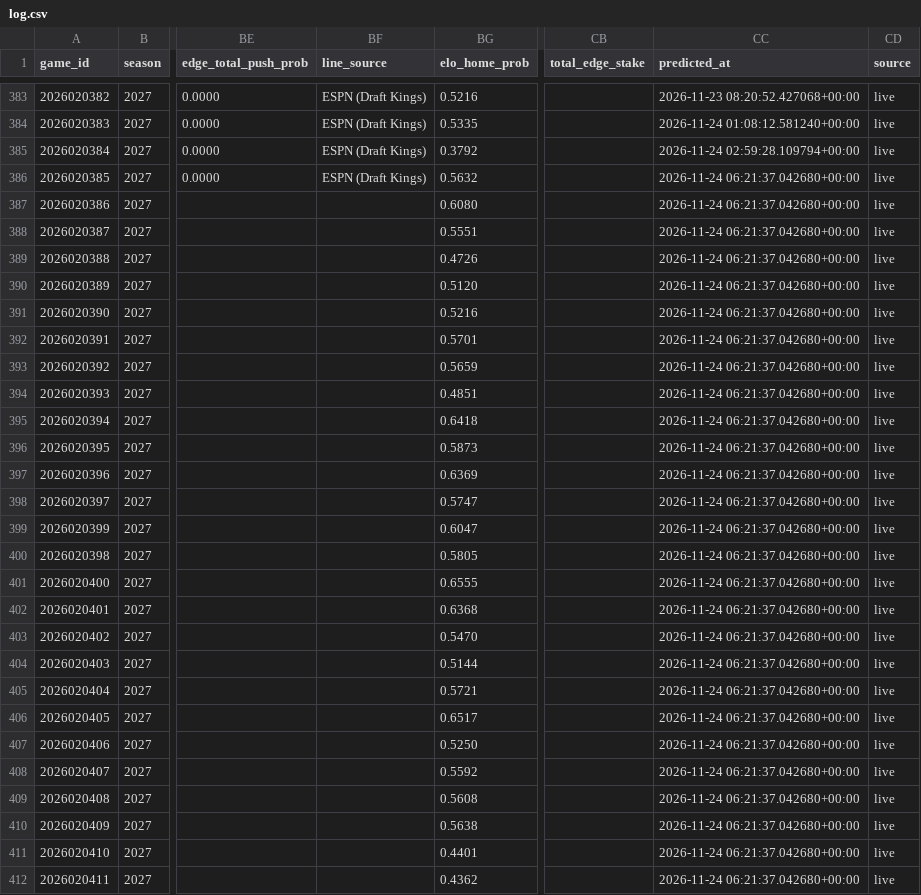
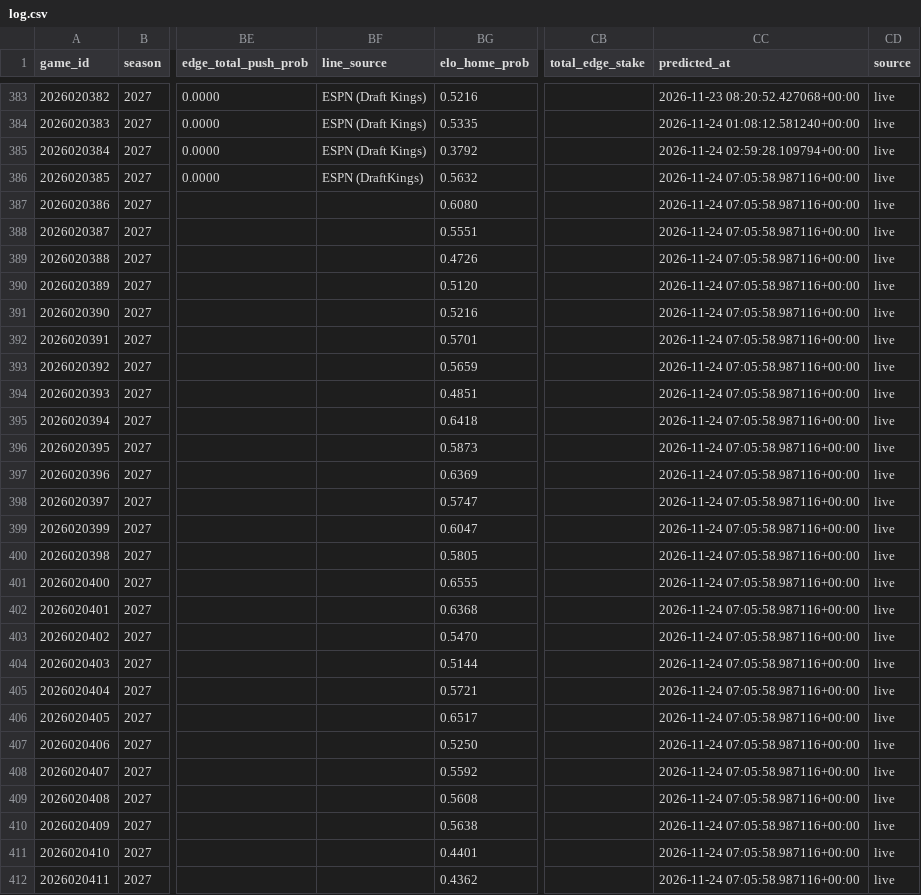
Before and after one commit to AramyJFerrent/AramyJFerrent, a CSV file: NHLScorePredictor/predictions/log.csv, drawn as a sheet; only a part is shown, gaps mark what is left out; the diff covers the shown part only; the diff names each change by its address in the sheet, - before the commit and + after, or states it on an @@ line.

```diff
--- a/NHLScorePredictor/predictions/log.csv
+++ b/NHLScorePredictor/predictions/log.csv
-BF386 (line_source): ESPN (Draft Kings)
+BF386 (line_source): ESPN (DraftKings)
-CC386:CC412 (predicted_at): 2026-11-24 06:21:37.042680+00:00
+CC386:CC412 (predicted_at): 2026-11-24 07:05:58.987116+00:00
```
Also changed, not shown: 3 edited cells elsewhere in this file, 1 other file.
